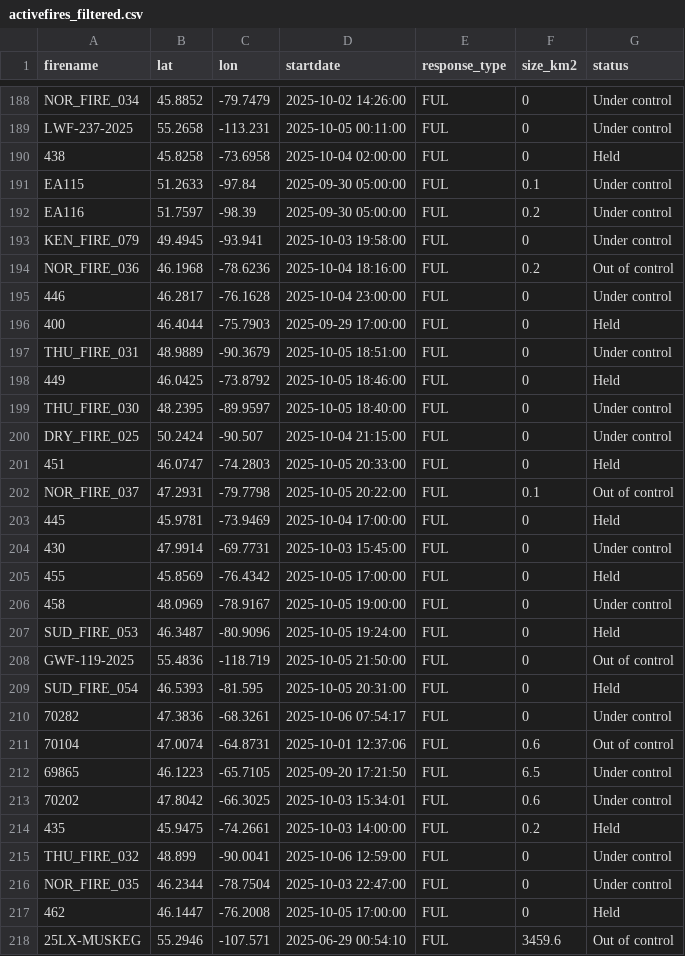
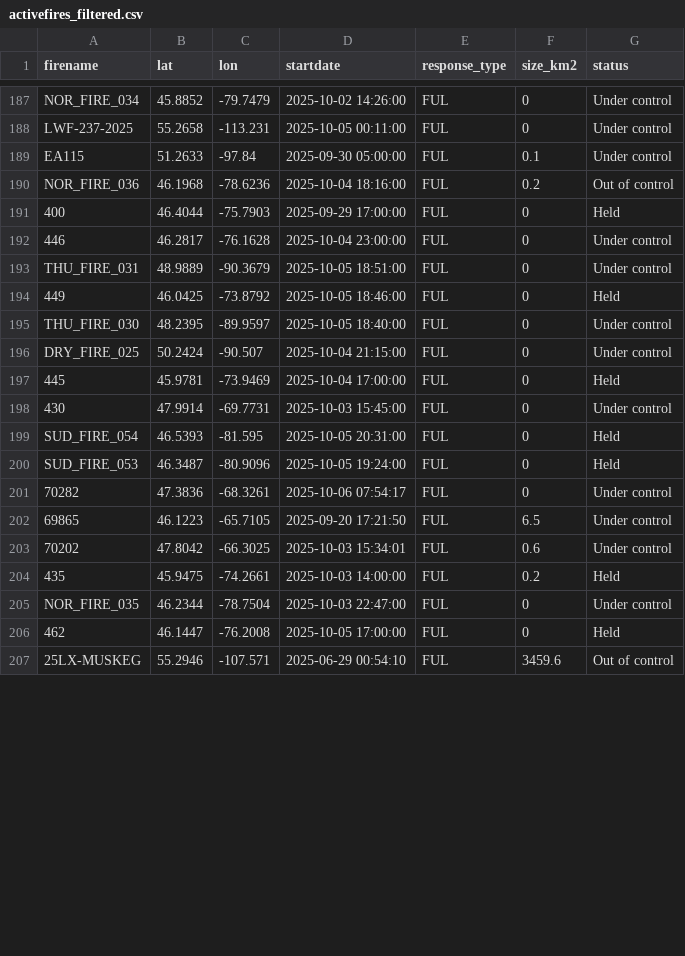
Before and after one commit to vs-postmedia/nat-fire-db-scraper, a CSV file: data/activefires_filtered.csv, drawn as a sheet; only a part is shown, gaps mark what is left out; the diff covers the shown part only.

```diff
--- a/data/activefires_filtered.csv
+++ b/data/activefires_filtered.csv
@@ -189,9 +188,6 @@
  LWF-237-2025, 55.2658, -113.231, 2025-10-05 00:11:00, FUL,0,Under control
- 438, 45.8258, -73.6958, 2025-10-04 02:00:00, FUL,0,Held
  EA115, 51.2633, -97.84, 2025-09-30 05:00:00, FUL,0.1,Under control
- EA116, 51.7597, -98.39, 2025-09-30 05:00:00, FUL,0.2,Under control
- KEN_FIRE_079, 49.4945, -93.941, 2025-10-03 19:58:00, FUL,0,Under control
  NOR_FIRE_036, 46.1968, -78.6236, 2025-10-04 18:16:00, FUL,0.2,Out of control
+ 400, 46.4044, -75.7903, 2025-09-29 17:00:00, FUL,0,Held
  446, 46.2817, -76.1628, 2025-10-04 23:00:00, FUL,0,Under control
- 400, 46.4044, -75.7903, 2025-09-29 17:00:00, FUL,0,Held
  THU_FIRE_031, 48.9889, -90.3679, 2025-10-05 18:51:00, FUL,0,Under control
@@ -200,13 +196,7 @@
  DRY_FIRE_025, 50.2424, -90.507, 2025-10-04 21:15:00, FUL,0,Under control
- 451, 46.0747, -74.2803, 2025-10-05 20:33:00, FUL,0,Held
- NOR_FIRE_037, 47.2931, -79.7798, 2025-10-05 20:22:00, FUL,0.1,Out of control
  445, 45.9781, -73.9469, 2025-10-04 17:00:00, FUL,0,Held
  430, 47.9914, -69.7731, 2025-10-03 15:45:00, FUL,0,Under control
- 455, 45.8569, -76.4342, 2025-10-05 17:00:00, FUL,0,Held
- 458, 48.0969, -78.9167, 2025-10-05 19:00:00, FUL,0,Under control
+ SUD_FIRE_054, 46.5393, -81.595, 2025-10-05 20:31:00, FUL,0,Held
  SUD_FIRE_053, 46.3487, -80.9096, 2025-10-05 19:24:00, FUL,0,Held
- GWF-119-2025, 55.4836, -118.719, 2025-10-05 21:50:00, FUL,0,Out of control
- SUD_FIRE_054, 46.5393, -81.595, 2025-10-05 20:31:00, FUL,0,Held
  70282, 47.3836, -68.3261, 2025-10-06 07:54:17, FUL,0,Under control
- 70104, 47.0074, -64.8731, 2025-10-01 12:37:06, FUL,0.6,Out of control
  69865, 46.1223, -65.7105, 2025-09-20 17:21:50, FUL,6.5,Under control
@@ -214,3 +204,2 @@
  435, 45.9475, -74.2661, 2025-10-03 14:00:00, FUL,0.2,Held
- THU_FIRE_032, 48.899, -90.0041, 2025-10-06 12:59:00, FUL,0,Under control
  NOR_FIRE_035, 46.2344, -78.7504, 2025-10-03 22:47:00, FUL,0,Under control
```
Also changed, not shown: 8 added rows, 2 removed rows and 8 moved rows elsewhere in this file.
